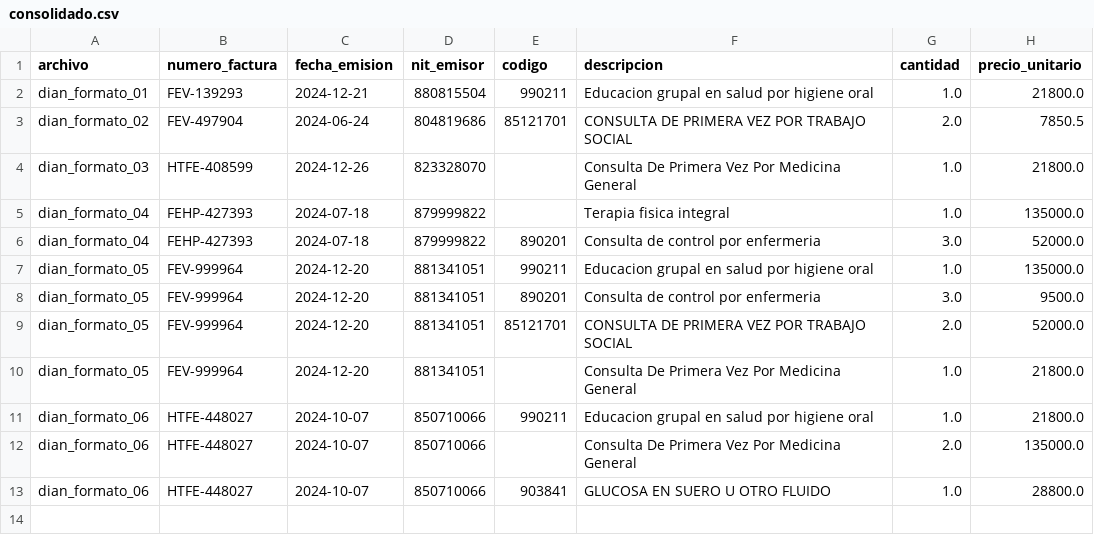
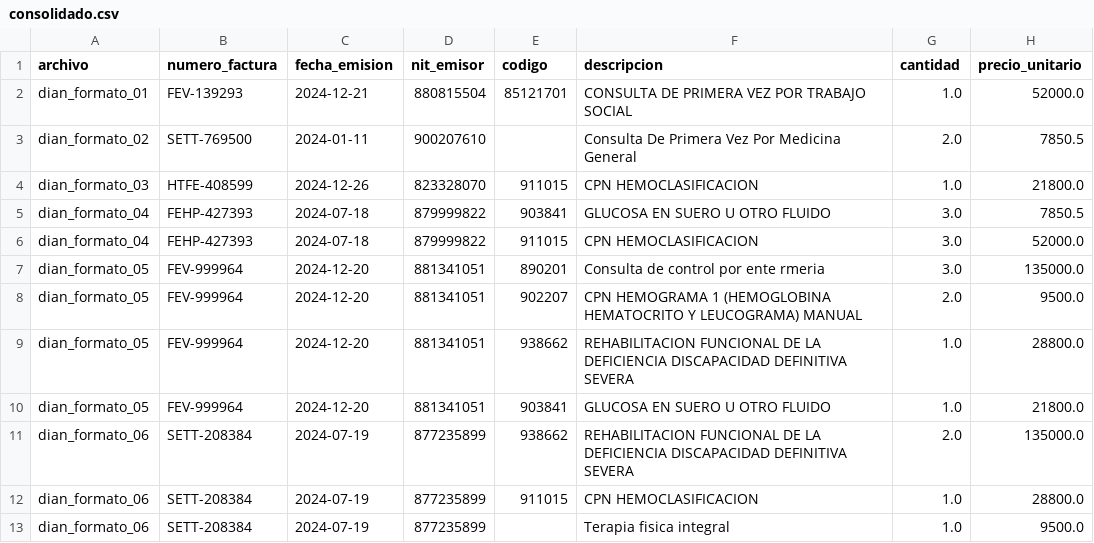
Before and after one commit to Meli-chv/prueba-dian-rpa, a CSV file: evidencias_pruebas/4_ocr_formato_dian_replica/csv/consolidado.csv, drawn as a sheet.

```diff
--- a/evidencias_pruebas/4_ocr_formato_dian_replica/csv/consolidado.csv
+++ b/evidencias_pruebas/4_ocr_formato_dian_replica/csv/consolidado.csv
@@ -1,13 +1,13 @@
 archivo,numero_factura,fecha_emision,nit_emisor,codigo,descripcion,cantidad,precio_unitario
-dian_formato_01,FEV-139293,2024-12-21,880815504,990211,Educacion grupal en salud por higiene oral,1.0,21800.0
-dian_formato_02,FEV-497904,2024-06-24,804819686,85121701,CONSULTA DE PRIMERA VEZ POR TRABAJO SOCIAL,2.0,7850.5
-dian_formato_03,HTFE-408599,2024-12-26,823328070,,Consulta De Primera Vez Por Medicina General,1.0,21800.0
-dian_formato_04,FEHP-427393,2024-07-18,879999822,,Terapia fisica integral,1.0,135000.0
-dian_formato_04,FEHP-427393,2024-07-18,879999822,890201,Consulta de control por enfermeria,3.0,52000.0
-dian_formato_05,FEV-999964,2024-12-20,881341051,990211,Educacion grupal en salud por higiene oral,1.0,135000.0
-dian_formato_05,FEV-999964,2024-12-20,881341051,890201,Consulta de control por enfermeria,3.0,9500.0
-dian_formato_05,FEV-999964,2024-12-20,881341051,85121701,CONSULTA DE PRIMERA VEZ POR TRABAJO SOCIAL,2.0,52000.0
-dian_formato_05,FEV-999964,2024-12-20,881341051,,Consulta De Primera Vez Por Medicina General,1.0,21800.0
-dian_formato_06,HTFE-448027,2024-10-07,850710066,990211,Educacion grupal en salud por higiene oral,1.0,21800.0
-dian_formato_06,HTFE-448027,2024-10-07,850710066,,Consulta De Primera Vez Por Medicina General,2.0,135000.0
-dian_formato_06,HTFE-448027,2024-10-07,850710066,903841,GLUCOSA EN SUERO U OTRO FLUIDO,1.0,28800.0
+dian_formato_01,FEV-139293,2024-12-21,880815504,85121701,CONSULTA DE PRIMERA VEZ POR TRABAJO SOCIAL,1.0,52000.0
+dian_formato_02,SETT-769500,2024-01-11,900207610,,Consulta De Primera Vez Por Medicina General,2.0,7850.5
+dian_formato_03,HTFE-408599,2024-12-26,823328070,911015,CPN HEMOCLASIFICACION,1.0,21800.0
+dian_formato_04,FEHP-427393,2024-07-18,879999822,903841,GLUCOSA EN SUERO U OTRO FLUIDO,3.0,7850.5
+dian_formato_04,FEHP-427393,2024-07-18,879999822,911015,CPN HEMOCLASIFICACION,3.0,52000.0
+dian_formato_05,FEV-999964,2024-12-20,881341051,890201,Consulta de control por ente rmeria,3.0,135000.0
+dian_formato_05,FEV-999964,2024-12-20,881341051,902207,CPN HEMOGRAMA 1 (HEMOGLOBINA HEMATOCRITO Y LEUCOGRAMA) MANUAL,2.0,9500.0
+dian_formato_05,FEV-999964,2024-12-20,881341051,938662,REHABILITACION FUNCIONAL DE LA DEFICIENCIA DISCAPACIDAD DEFINITIVA SEVERA,1.0,28800.0
+dian_formato_05,FEV-999964,2024-12-20,881341051,903841,GLUCOSA EN SUERO U OTRO FLUIDO,1.0,21800.0
+dian_formato_06,SETT-208384,2024-07-19,877235899,938662,REHABILITACION FUNCIONAL DE LA DEFICIENCIA DISCAPACIDAD DEFINITIVA SEVERA,2.0,135000.0
+dian_formato_06,SETT-208384,2024-07-19,877235899,911015,CPN HEMOCLASIFICACION,1.0,28800.0
+dian_formato_06,SETT-208384,2024-07-19,877235899,,Terapia fisica integral,1.0,9500.0
```
Also changed, not shown: evidencias_pruebas/4_ocr_formato_dian_replica/csv/dian_formato_01.csv, evidencias_pruebas/4_ocr_formato_dian_replica/csv/dian_formato_02.csv, 23 other files.
